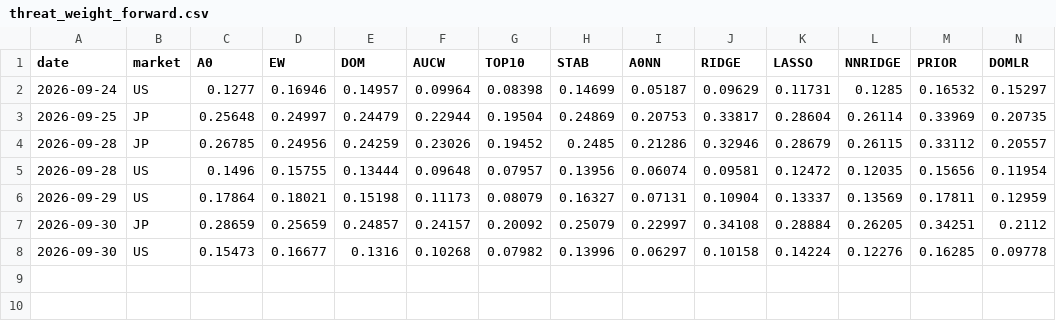
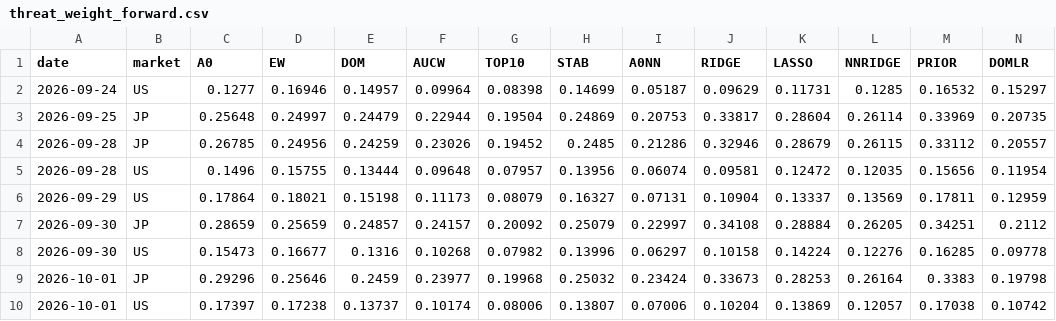
Before and after one commit to shimitsu123/public, a CSV file: quant_breakout/var/out/threat_weight_forward.csv, drawn as a sheet.

```diff
--- a/quant_breakout/var/out/threat_weight_forward.csv
+++ b/quant_breakout/var/out/threat_weight_forward.csv
@@ -8 +8,3 @@ date,market,A0,EW,DOM,AUCW,TOP10,STAB,A0NN,RIDGE,LASSO,NNRIDGE,PRIOR,DOMLR
 2026-09-30,US,0.15473,0.16677,0.1316,0.10268,0.07982,0.13996,0.06297,0.10158,0.14224,0.12276,0.16285,0.09778
+2026-10-01,JP,0.29296,0.25646,0.2459,0.23977,0.19968,0.25032,0.23424,0.33673,0.28253,0.26164,0.3383,0.19798
+2026-10-01,US,0.17397,0.17238,0.13737,0.10174,0.08006,0.13807,0.07006,0.10204,0.13869,0.12057,0.17038,0.10742
```
Also changed, not shown: quant_breakout/var/out/energy_forward.csv, quant_breakout/var/out/jp_watch_forward.csv, 19 other files.
